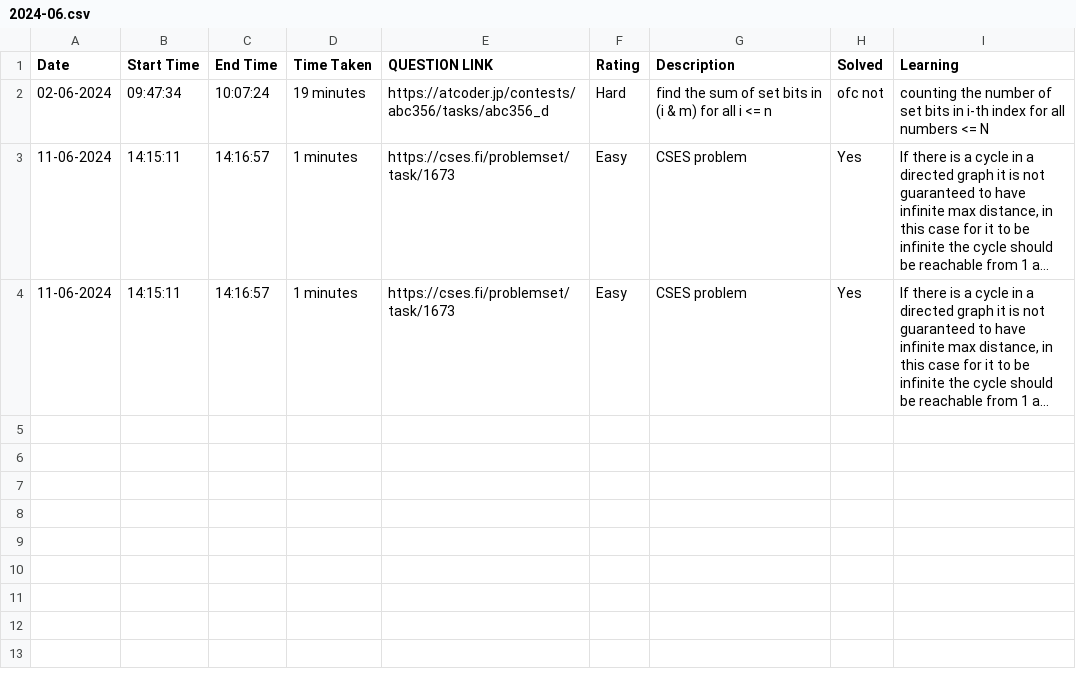
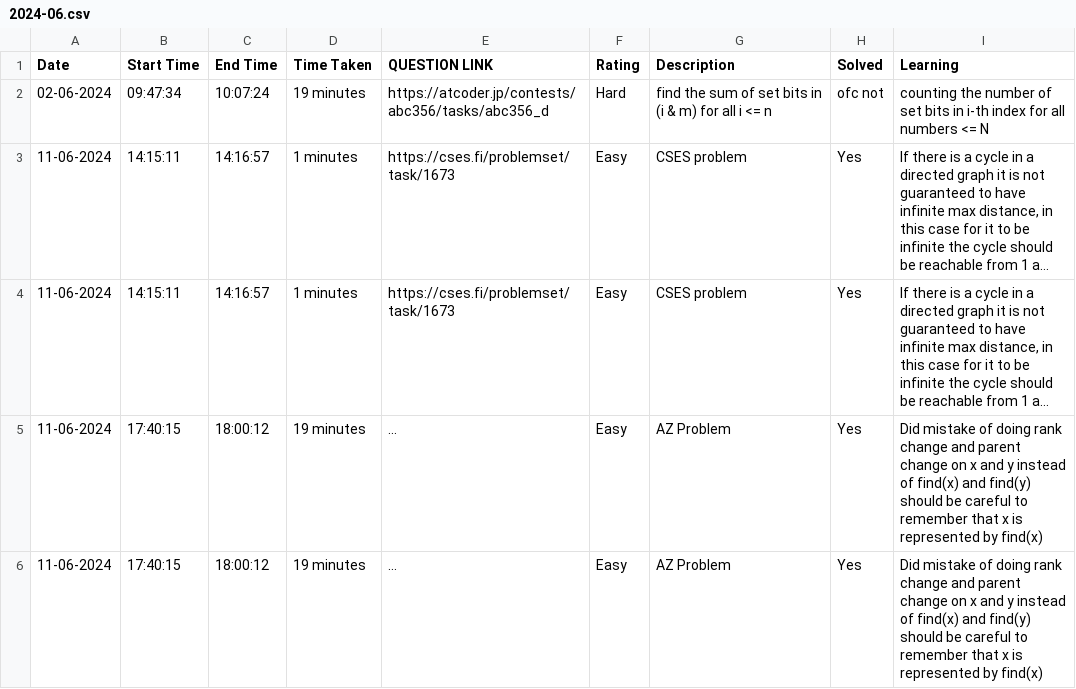
Before and after one commit to RiM1604/CP-JOURNEY, a CSV file: HISTORY/2024-06.csv, drawn as a sheet; long unchanged cells end in …; the diff names each change by its address in the sheet, - before the commit and + after, or states it on an @@ line.

```diff
--- a/HISTORY/2024-06.csv
+++ b/HISTORY/2024-06.csv
+row 5: 11-06-2024 | 17:40:15 | 18:00:12 | 19 minutes | ... | Easy | AZ Problem | Yes | Did mistake of doing rank change and parent change on x and y instead of find(x) and find(y) should be careful to remember that x is represented by find(x)
+row 6: 11-06-2024 | 17:40:15 | 18:00:12 | 19 minutes | ... | Easy | AZ Problem | Yes | Did mistake of doing rank change and parent change on x and y instead of find(x) and find(y) should be careful to remember that x is represented by find(x)
```
Also changed, not shown: 1 other file.
